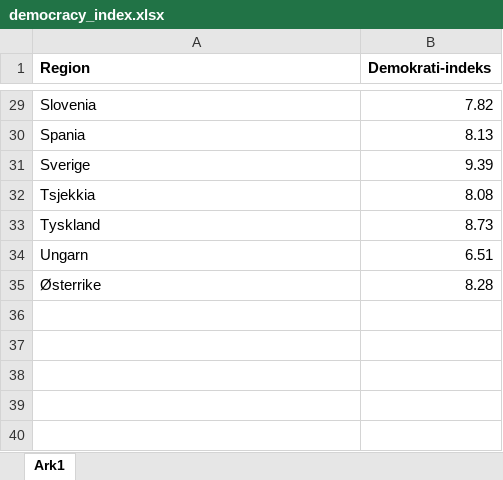
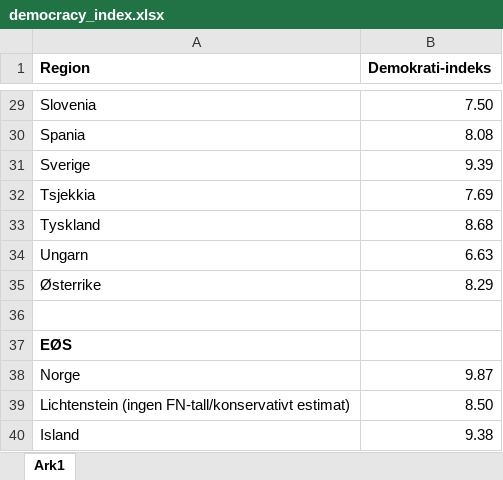
Before and after one commit to 5an0j/HON2200-Prosjekt-2-Gruppe-H, an Excel workbook: Code/democracy_index.xlsx, sheet Ark1, drawn as a sheet; only a part is shown, gaps mark what is left out; values as stored, in another font and other column widths than the file's, no borders; the diff covers the shown part only; the diff names each change by its address in the sheet, - before the commit and + after, or states it on an @@ line.

```diff
--- a/Code/democracy_index.xlsx (sheet Ark1)
+++ b/Code/democracy_index.xlsx (sheet Ark1)
-B29 (Demokrati-indeks): 7.82
+B29 (Demokrati-indeks): 7.50
-B30 (Demokrati-indeks): 8.13
+B30 (Demokrati-indeks): 8.08
-B32 (Demokrati-indeks): 8.08
+B32 (Demokrati-indeks): 7.69
-B33 (Demokrati-indeks): 8.73
+B33 (Demokrati-indeks): 8.68
-B34 (Demokrati-indeks): 6.51
+B34 (Demokrati-indeks): 6.63
-B35 (Demokrati-indeks): 8.28
+B35 (Demokrati-indeks): 8.29
+row 36: (empty)
+row 37: EØS
+row 38: Norge | 9.87
+row 39: Lichtenstein (ingen FN-tall/konservativt estimat) | 8.50
+row 40: Island | 9.38
```
Also changed, not shown: 3 added rows, 3 removed rows and 21 edited cells elsewhere in this sheet.
